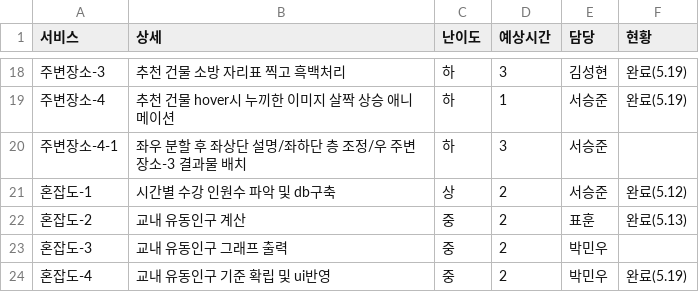
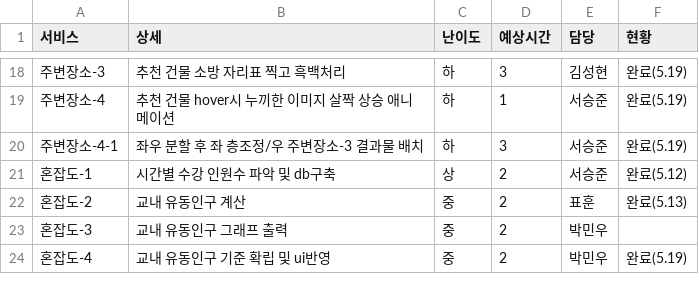
Before and after one commit to 17rst/school_free_time, a CSV file: doc/개발진척.csv, drawn as a sheet; only a part is shown, gaps mark what is left out; the diff names each change by its address in the sheet, - before the commit and + after, or states it on an @@ line.

Commit message:
Update 개발진척.csv

```diff
--- a/doc/개발진척.csv
+++ b/doc/개발진척.csv
-B20 (상세): 좌우 분할 후 좌상단 설명/좌하단 층 조정/우 주변장소-3 결과물 배치
+B20 (상세): 좌우 분할 후 좌 층조정/우 주변장소-3 결과물 배치
-F20 (현황): (empty)
+F20 (현황): 완료(5.19)
```
